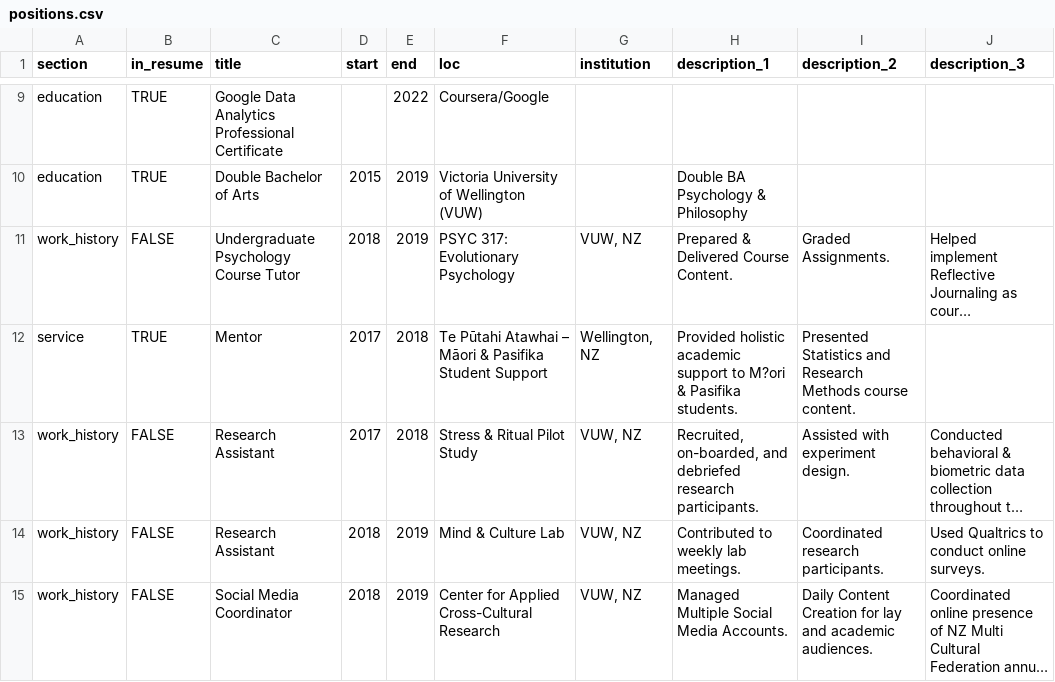
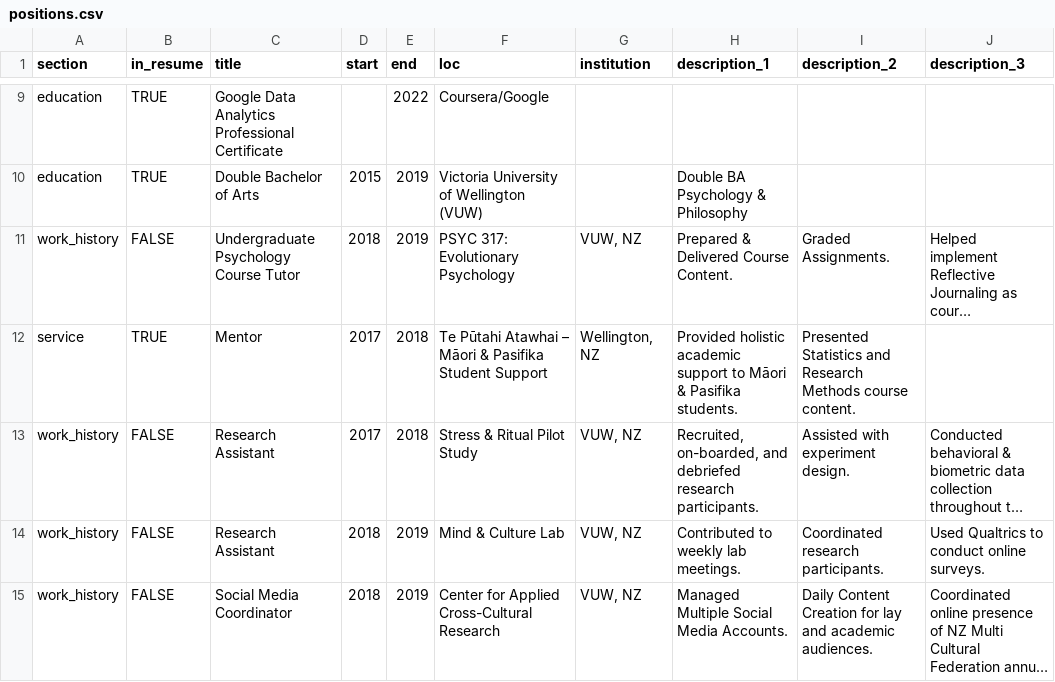
Before and after one commit to uberkeil/kyle_CV, a CSV file: data/positions.csv, drawn as a sheet; only a part is shown, gaps mark what is left out; long unchanged cells end in …; the diff names each change by its address in the sheet, - before the commit and + after, or states it on an @@ line.

Commit message:
Added missing macron.

```diff
--- a/data/positions.csv
+++ b/data/positions.csv
-H12 (description_1): …support to M?ori & Pasifika…
+H12 (description_1): …support to Māori & Pasifika…
```
